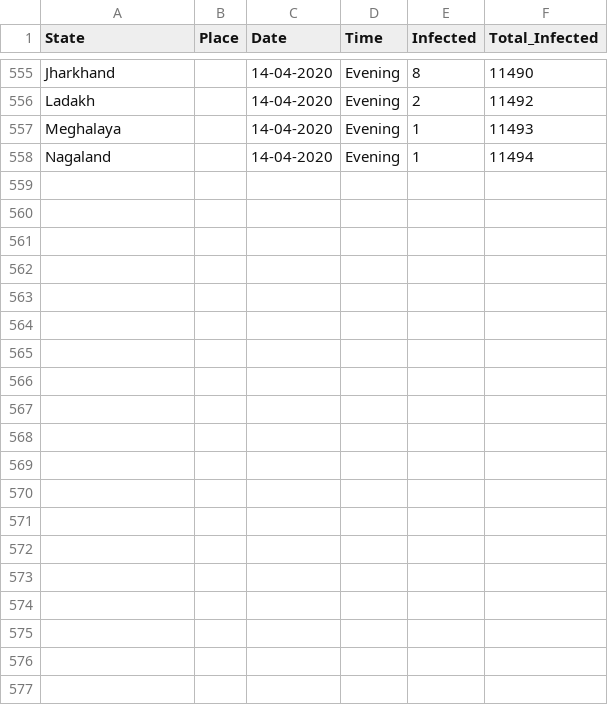
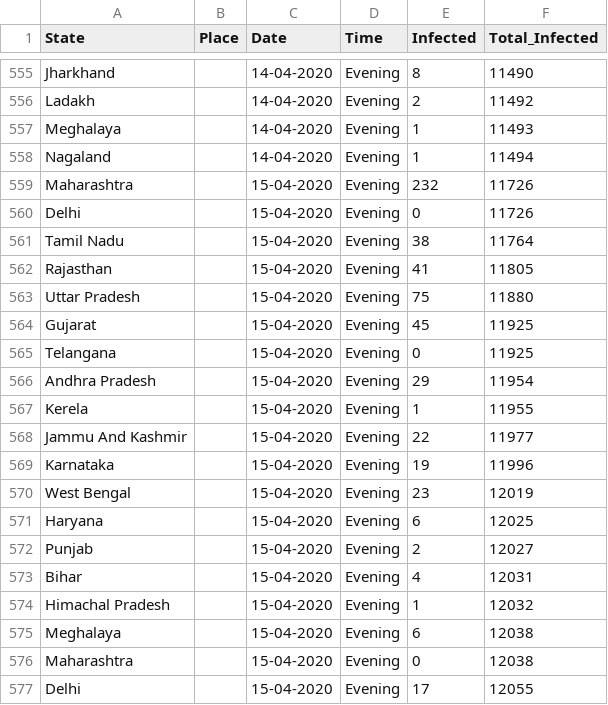
Before and after one commit to firefistKunal/DataScienceN00b, a CSV file: track_covid-19/covid-19(India).csv, drawn as a sheet; only a part is shown, gaps mark what is left out; the diff covers the shown part only.

```diff
--- a/track_covid-19/covid-19(India).csv
+++ b/track_covid-19/covid-19(India).csv
@@ -558 +558,20 @@ Meghalaya, ,14-04-2020,Evening,1,11493
 Nagaland, ,14-04-2020,Evening,1,11494
+Maharashtra, ,15-04-2020,Evening,232,11726
+Delhi, ,15-04-2020,Evening,0,11726
+Tamil Nadu, ,15-04-2020,Evening,38,11764
+Rajasthan, ,15-04-2020,Evening,41,11805
+Uttar Pradesh, ,15-04-2020,Evening,75,11880
+Gujarat, ,15-04-2020,Evening,45,11925
+Telangana, ,15-04-2020,Evening,0,11925
+Andhra Pradesh, ,15-04-2020,Evening,29,11954
+Kerela, ,15-04-2020,Evening,1,11955
+Jammu And Kashmir, ,15-04-2020,Evening,22,11977
+Karnataka, ,15-04-2020,Evening,19,11996
+West Bengal, ,15-04-2020,Evening,23,12019
+Haryana, ,15-04-2020,Evening,6,12025
+Punjab, ,15-04-2020,Evening,2,12027
+Bihar, ,15-04-2020,Evening,4,12031
+Himachal Pradesh, ,15-04-2020,Evening,1,12032
+Meghalaya, ,15-04-2020,Evening,6,12038
+Maharashtra, ,15-04-2020,Evening,0,12038
+Delhi, ,15-04-2020,Evening,17,12055
```
Also changed, not shown: 11 added rows elsewhere in this file, 2 other files.
